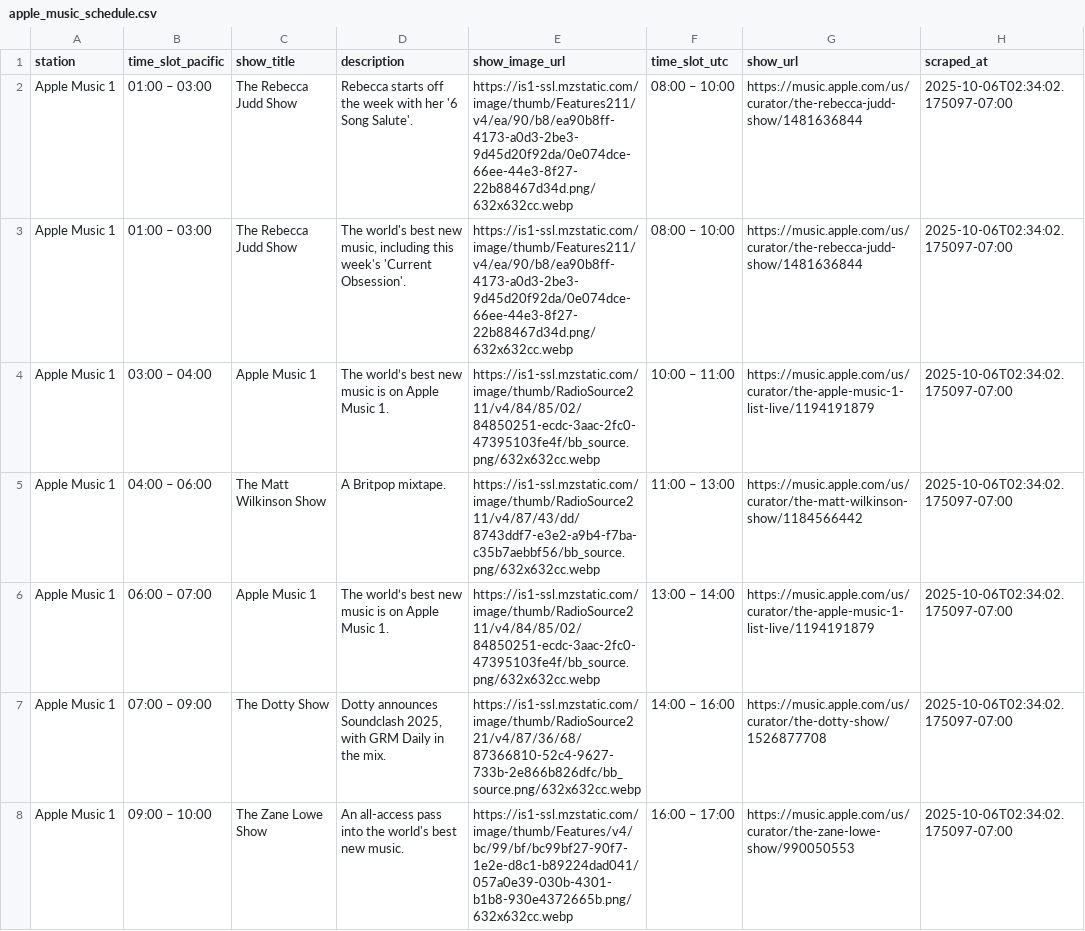
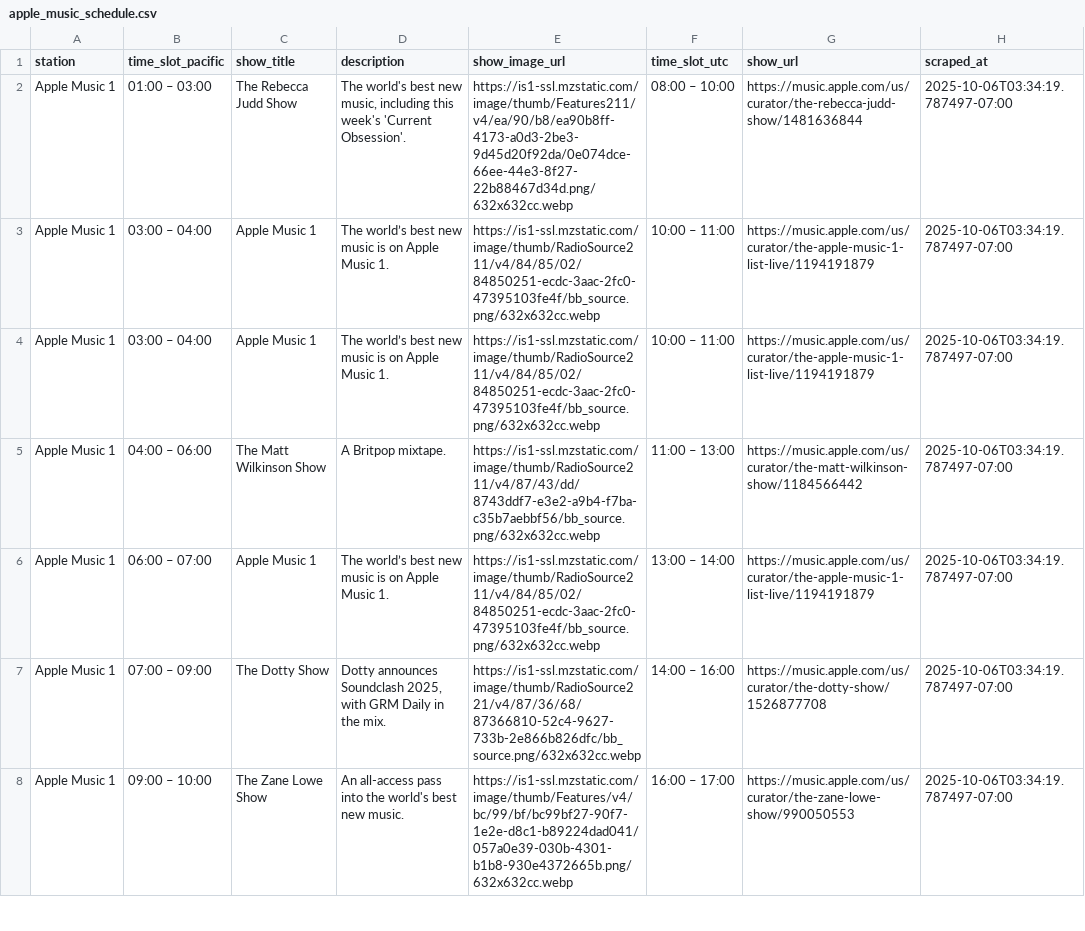
Before and after one commit to keithah/apple-music-schedule-scraper, a CSV file: apple_music_schedule.csv, drawn as a sheet; only a part is shown; the diff covers the shown part only.

```diff
--- a/apple_music_schedule.csv
+++ b/apple_music_schedule.csv
@@ -1,8 +1,8 @@
 station,time_slot_pacific,show_title,description,show_image_url,time_slot_utc,show_url,scraped_at
-Apple Music 1,01:00 – 03:00,The Rebecca Judd Show,Rebecca starts off the week with her '6 Song Salute'.,https://is1-ssl.mzstatic.com/image/thumb/Features211/v4/ea/90/b8/ea90b8ff-4173-a0d3-2be3-9d45d20f92da/0e074dce-66ee-44e3-8f27-22b88467d34d.png/632x632cc.webp,08:00 – 10:00,https://music.apple.com/us/curator/the-rebecca-judd-show/1481636844,2025-10-06T02:34:02.175097-07:00
-Apple Music 1,01:00 – 03:00,The Rebecca Judd Show,"The world's best new music, including this week's 'Current Obsession'.",https://is1-ssl.mzstatic.com/image/thumb/Features211/v4/ea/90/b8/ea90b8ff-4173-a0d3-2be3-9d45d20f92da/0e074dce-66ee-44e3-8f27-22b88467d34d.png/632x632cc.webp,08:00 – 10:00,https://music.apple.com/us/curator/the-rebecca-judd-show/1481636844,2025-10-06T02:34:02.175097-07:00
-Apple Music 1,03:00 – 04:00,Apple Music 1,The world’s best new music is on Apple Music 1.,https://is1-ssl.mzstatic.com/image/thumb/RadioSource211/v4/84/85/02/84850251-ecdc-3aac-2fc0-47395103fe4f/bb_source.png/632x632cc.webp,10:00 – 11:00,https://music.apple.com/us/curator/the-apple-music-1-list-live/1194191879,2025-10-06T02:34:02.175097-07:00
-Apple Music 1,04:00 – 06:00,The Matt Wilkinson Show,A Britpop mixtape.,https://is1-ssl.mzstatic.com/image/thumb/RadioSource211/v4/87/43/dd/8743ddf7-e3e2-a9b4-f7ba-c35b7aebbf56/bb_source.png/632x632cc.webp,11:00 – 13:00,https://music.apple.com/us/curator/the-matt-wilkinson-show/1184566442,2025-10-06T02:34:02.175097-07:00
-Apple Music 1,06:00 – 07:00,Apple Music 1,The world’s best new music is on Apple Music 1.,https://is1-ssl.mzstatic.com/image/thumb/RadioSource211/v4/84/85/02/84850251-ecdc-3aac-2fc0-47395103fe4f/bb_source.png/632x632cc.webp,13:00 – 14:00,https://music.apple.com/us/curator/the-apple-music-1-list-live/1194191879,2025-10-06T02:34:02.175097-07:00
-Apple Music 1,07:00 – 09:00,The Dotty Show,"Dotty announces Soundclash 2025, with GRM Daily in the mix.",https://is1-ssl.mzstatic.com/image/thumb/RadioSource221/v4/87/36/68/87366810-52c4-9627-733b-2e866b826dfc/bb_source.png/632x632cc.webp,14:00 – 16:00,https://music.apple.com/us/curator/the-dotty-show/1526877708,2025-10-06T02:34:02.175097-07:00
-Apple Music 1,09:00 – 10:00,The Zane Lowe Show,An all-access pass into the world's best new music.,https://is1-ssl.mzstatic.com/image/thumb/Features/v4/bc/99/bf/bc99bf27-90f7-1e2e-d8c1-b89224dad041/057a0e39-030b-4301-b1b8-930e4372665b.png/632x632cc.webp,16:00 – 17:00,https://music.apple.com/us/curator/the-zane-lowe-show/990050553,2025-10-06T02:34:02.175097-07:00
+Apple Music 1,01:00 – 03:00,The Rebecca Judd Show,"The world's best new music, including this week's 'Current Obsession'.",https://is1-ssl.mzstatic.com/image/thumb/Features211/v4/ea/90/b8/ea90b8ff-4173-a0d3-2be3-9d45d20f92da/0e074dce-66ee-44e3-8f27-22b88467d34d.png/632x632cc.webp,08:00 – 10:00,https://music.apple.com/us/curator/the-rebecca-judd-show/1481636844,2025-10-06T03:34:19.787497-07:00
+Apple Music 1,03:00 – 04:00,Apple Music 1,The world’s best new music is on Apple Music 1.,https://is1-ssl.mzstatic.com/image/thumb/RadioSource211/v4/84/85/02/84850251-ecdc-3aac-2fc0-47395103fe4f/bb_source.png/632x632cc.webp,10:00 – 11:00,https://music.apple.com/us/curator/the-apple-music-1-list-live/1194191879,2025-10-06T03:34:19.787497-07:00
+Apple Music 1,03:00 – 04:00,Apple Music 1,The world’s best new music is on Apple Music 1.,https://is1-ssl.mzstatic.com/image/thumb/RadioSource211/v4/84/85/02/84850251-ecdc-3aac-2fc0-47395103fe4f/bb_source.png/632x632cc.webp,10:00 – 11:00,https://music.apple.com/us/curator/the-apple-music-1-list-live/1194191879,2025-10-06T03:34:19.787497-07:00
+Apple Music 1,04:00 – 06:00,The Matt Wilkinson Show,A Britpop mixtape.,https://is1-ssl.mzstatic.com/image/thumb/RadioSource211/v4/87/43/dd/8743ddf7-e3e2-a9b4-f7ba-c35b7aebbf56/bb_source.png/632x632cc.webp,11:00 – 13:00,https://music.apple.com/us/curator/the-matt-wilkinson-show/1184566442,2025-10-06T03:34:19.787497-07:00
+Apple Music 1,06:00 – 07:00,Apple Music 1,The world’s best new music is on Apple Music 1.,https://is1-ssl.mzstatic.com/image/thumb/RadioSource211/v4/84/85/02/84850251-ecdc-3aac-2fc0-47395103fe4f/bb_source.png/632x632cc.webp,13:00 – 14:00,https://music.apple.com/us/curator/the-apple-music-1-list-live/1194191879,2025-10-06T03:34:19.787497-07:00
+Apple Music 1,07:00 – 09:00,The Dotty Show,"Dotty announces Soundclash 2025, with GRM Daily in the mix.",https://is1-ssl.mzstatic.com/image/thumb/RadioSource221/v4/87/36/68/87366810-52c4-9627-733b-2e866b826dfc/bb_source.png/632x632cc.webp,14:00 – 16:00,https://music.apple.com/us/curator/the-dotty-show/1526877708,2025-10-06T03:34:19.787497-07:00
+Apple Music 1,09:00 – 10:00,The Zane Lowe Show,An all-access pass into the world's best new music.,https://is1-ssl.mzstatic.com/image/thumb/Features/v4/bc/99/bf/bc99bf27-90f7-1e2e-d8c1-b89224dad041/057a0e39-030b-4301-b1b8-930e4372665b.png/632x632cc.webp,16:00 – 17:00,https://music.apple.com/us/curator/the-zane-lowe-show/990050553,2025-10-06T03:34:19.787497-07:00
```
Also changed, not shown: 120 edited cells elsewhere in this file, 1 other file.
